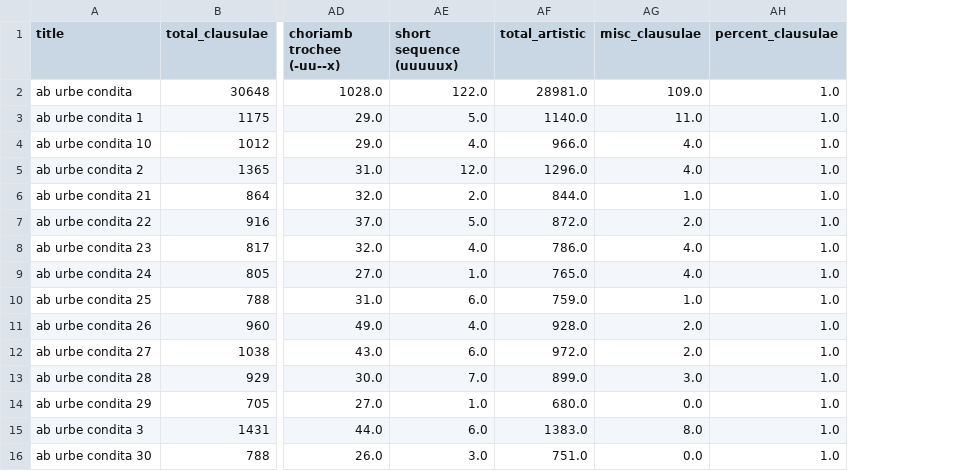
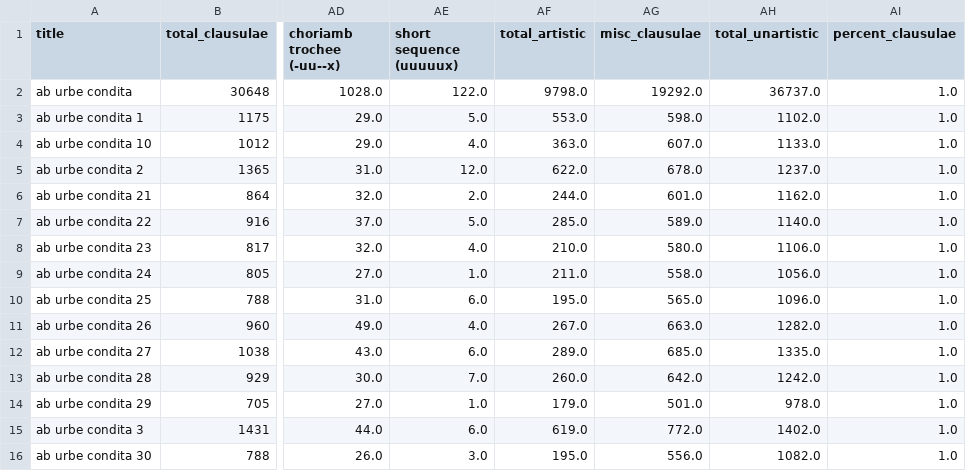
Before and after one commit to TylerKirby/latin-prose-rhythm, a CSV file: data/livy_df.csv, drawn as a sheet; only a part is shown, gaps mark what is left out; the diff covers the shown part only; the diff names each change by its address in the sheet, - before the commit and + after, or states it on an @@ line.

```diff
--- a/data/livy_df.csv
+++ b/data/livy_df.csv
+column AH (total_unartistic), rows 2-16: 36737.0 | 1102.0 | 1133.0 | 1237.0 | 1162.0 | 1140.0 | 1106.0 | 1056.0 | 1096.0 | 1282.0 | 1335.0 | 1242.0 | 978.0 | 1402.0 | 1082.0
-AF2 (total_artistic): 28981.0
+AF2 (total_artistic): 9798.0
-AG2 (misc_clausulae): 109.0
+AG2 (misc_clausulae): 19292.0
-AF3 (total_artistic): 1140.0
+AF3 (total_artistic): 553.0
-AG3 (misc_clausulae): 11.0
+AG3 (misc_clausulae): 598.0
-AF4 (total_artistic): 966.0
+AF4 (total_artistic): 363.0
-AG4 (misc_clausulae): 4.0
+AG4 (misc_clausulae): 607.0
-AF5 (total_artistic): 1296.0
+AF5 (total_artistic): 622.0
-AG5 (misc_clausulae): 4.0
+AG5 (misc_clausulae): 678.0
-AF6 (total_artistic): 844.0
+AF6 (total_artistic): 244.0
-AG6 (misc_clausulae): 1.0
+AG6 (misc_clausulae): 601.0
-AF7 (total_artistic): 872.0
+AF7 (total_artistic): 285.0
-AG7 (misc_clausulae): 2.0
+AG7 (misc_clausulae): 589.0
-AF8 (total_artistic): 786.0
+AF8 (total_artistic): 210.0
-AG8 (misc_clausulae): 4.0
+AG8 (misc_clausulae): 580.0
-AF9 (total_artistic): 765.0
+AF9 (total_artistic): 211.0
-AG9 (misc_clausulae): 4.0
+AG9 (misc_clausulae): 558.0
-AF10 (total_artistic): 759.0
+AF10 (total_artistic): 195.0
-AG10 (misc_clausulae): 1.0
+AG10 (misc_clausulae): 565.0
-AF11 (total_artistic): 928.0
+AF11 (total_artistic): 267.0
-AG11 (misc_clausulae): 2.0
+AG11 (misc_clausulae): 663.0
-AF12 (total_artistic): 972.0
+AF12 (total_artistic): 289.0
-AG12 (misc_clausulae): 2.0
+AG12 (misc_clausulae): 685.0
-AF13 (total_artistic): 899.0
+AF13 (total_artistic): 260.0
-AG13 (misc_clausulae): 3.0
+AG13 (misc_clausulae): 642.0
-AF14 (total_artistic): 680.0
+AF14 (total_artistic): 179.0
-AG14 (misc_clausulae): 0.0
+AG14 (misc_clausulae): 501.0
-AF15 (total_artistic): 1383.0
+AF15 (total_artistic): 619.0
-AG15 (misc_clausulae): 8.0
+AG15 (misc_clausulae): 772.0
-AF16 (total_artistic): 751.0
+AF16 (total_artistic): 195.0
-AG16 (misc_clausulae): 0.0
+AG16 (misc_clausulae): 556.0
```
Also changed, not shown: 50 edited cells elsewhere in this file, data/caesar_df.csv, data/cicero_df.csv, 30 other files.
